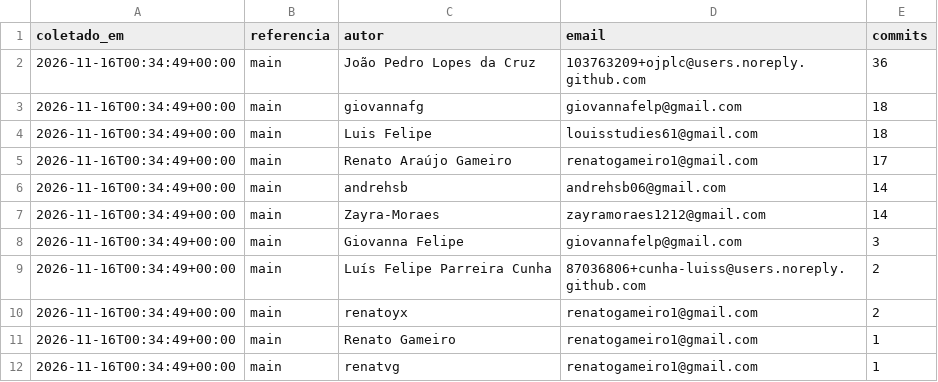
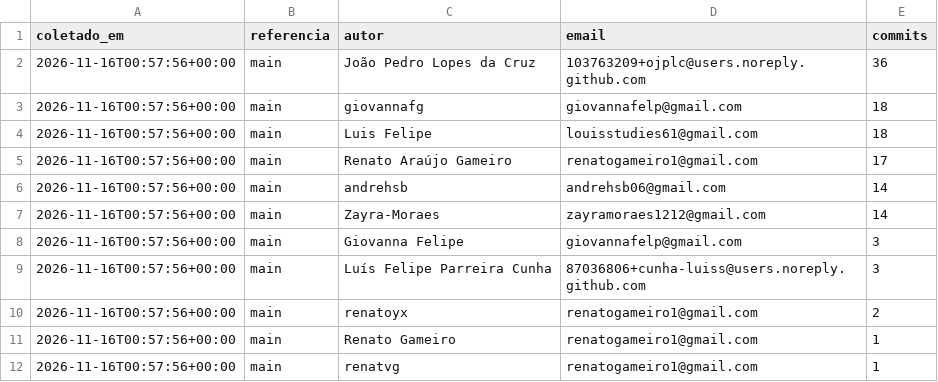
Before and after one commit to FCTE-Qualidade-de-Software-1/2026-2_T02_ADA_LOVELACE, a CSV file: docs/gestao/dados/membros-commits.csv, drawn as a sheet.

```diff
--- a/docs/gestao/dados/membros-commits.csv
+++ b/docs/gestao/dados/membros-commits.csv
@@ -1,12 +1,12 @@
 coletado_em,referencia,autor,email,commits
-2026-11-16T00:34:49+00:00,main,João Pedro Lopes da Cruz,103763209+ojplc@users.noreply.github.com,36
-2026-11-16T00:34:49+00:00,main,giovannafg,giovannafelp@gmail.com,18
-2026-11-16T00:34:49+00:00,main,Luis Felipe,louisstudies61@gmail.com,18
-2026-11-16T00:34:49+00:00,main,Renato Araújo Gameiro,renatogameiro1@gmail.com,17
-2026-11-16T00:34:49+00:00,main,andrehsb,andrehsb06@gmail.com,14
-2026-11-16T00:34:49+00:00,main,Zayra-Moraes,zayramoraes1212@gmail.com,14
-2026-11-16T00:34:49+00:00,main,Giovanna Felipe,giovannafelp@gmail.com,3
-2026-11-16T00:34:49+00:00,main,Luís Felipe Parreira Cunha,87036806+cunha-luiss@users.noreply.github.com,2
-2026-11-16T00:34:49+00:00,main,renatoyx,renatogameiro1@gmail.com,2
-2026-11-16T00:34:49+00:00,main,Renato Gameiro,renatogameiro1@gmail.com,1
-2026-11-16T00:34:49+00:00,main,renatvg,renatogameiro1@gmail.com,1
+2026-11-16T00:57:56+00:00,main,João Pedro Lopes da Cruz,103763209+ojplc@users.noreply.github.com,36
+2026-11-16T00:57:56+00:00,main,giovannafg,giovannafelp@gmail.com,18
+2026-11-16T00:57:56+00:00,main,Luis Felipe,louisstudies61@gmail.com,18
+2026-11-16T00:57:56+00:00,main,Renato Araújo Gameiro,renatogameiro1@gmail.com,17
+2026-11-16T00:57:56+00:00,main,andrehsb,andrehsb06@gmail.com,14
+2026-11-16T00:57:56+00:00,main,Zayra-Moraes,zayramoraes1212@gmail.com,14
+2026-11-16T00:57:56+00:00,main,Giovanna Felipe,giovannafelp@gmail.com,3
+2026-11-16T00:57:56+00:00,main,Luís Felipe Parreira Cunha,87036806+cunha-luiss@users.noreply.github.com,3
+2026-11-16T00:57:56+00:00,main,renatoyx,renatogameiro1@gmail.com,2
+2026-11-16T00:57:56+00:00,main,Renato Gameiro,renatogameiro1@gmail.com,1
+2026-11-16T00:57:56+00:00,main,renatvg,renatogameiro1@gmail.com,1
```
Also changed, not shown: 2 other files.
